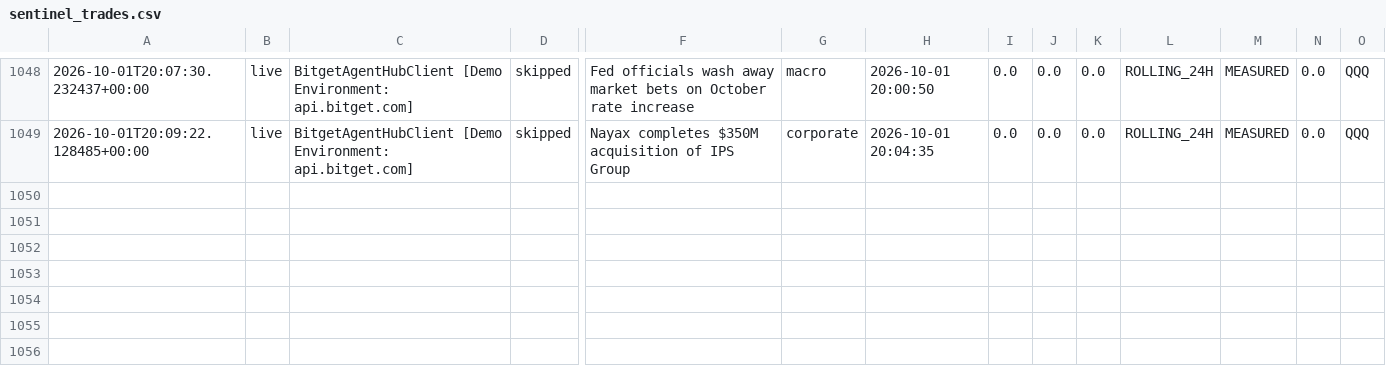
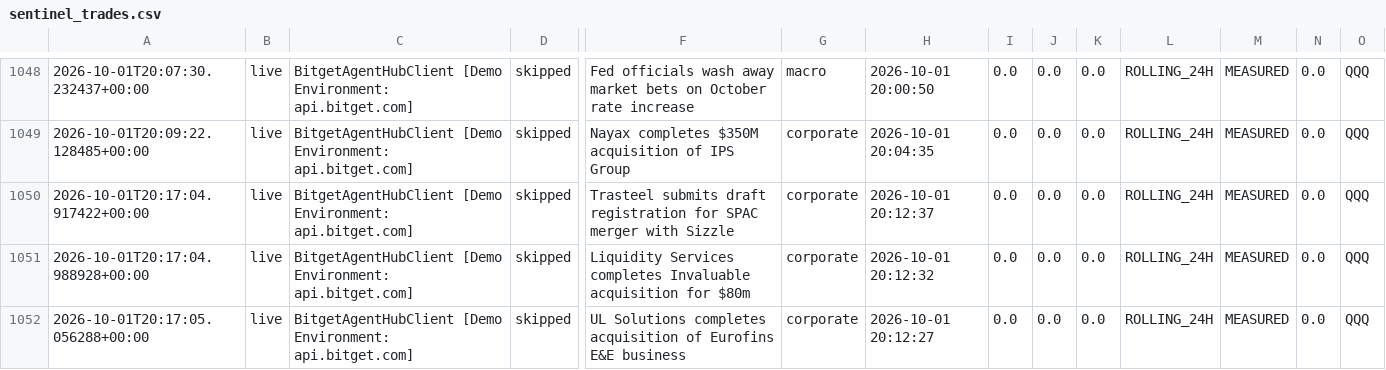
Before and after one commit to 0xSheriff/afterhours-sentinel, a CSV file: logs/sentinel_trades.csv, drawn as a sheet; only a part is shown, gaps mark what is left out; rows hold the shown columns only; the diff names each change by its address in the sheet, - before the commit and + after, or states it on an @@ line.

Commit message:
telemetry: sync live trade records (1041 records)

```diff
--- a/logs/sentinel_trades.csv
+++ b/logs/sentinel_trades.csv
+row 1050: 2026-10-01T20:17:04.917422+00:00 | live | BitgetAgentHubClient [Demo Environment: api.bitget.com] | skipped | Trasteel submits draft registration for SPAC merger with Sizzle | corporate | 2026-10-01 20:12:37 | 0.0 | 0.0 | 0.0 | ROLLING_24H | MEASURED | 0.0 | QQQ
+row 1051: 2026-10-01T20:17:04.988928+00:00 | live | BitgetAgentHubClient [Demo Environment: api.bitget.com] | skipped | Liquidity Services completes Invaluable acquisition for $80m | corporate | 2026-10-01 20:12:32 | 0.0 | 0.0 | 0.0 | ROLLING_24H | MEASURED | 0.0 | QQQ
+row 1052: 2026-10-01T20:17:05.056288+00:00 | live | BitgetAgentHubClient [Demo Environment: api.bitget.com] | skipped | UL Solutions completes acquisition of Eurofins E&E business | corporate | 2026-10-01 20:12:27 | 0.0 | 0.0 | 0.0 | ROLLING_24H | MEASURED | 0.0 | QQQ
```
Also changed, not shown: 3 other files.
